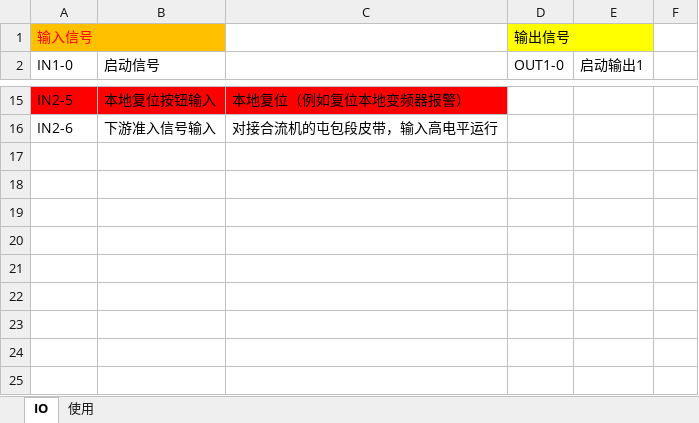
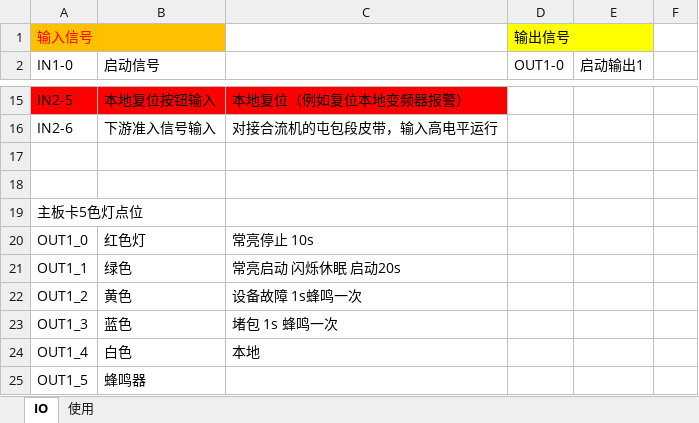
Before and after one commit to saveyc/combiner, an Excel workbook: release/屯包IOT控制器IO点位20231128.xlsx, sheet IO, drawn as a sheet; only a part is shown, gaps mark what is left out; values as stored, in another font and other column widths than the file's, no borders; the diff names each change by its address in the sheet, - before the commit and + after, or states it on an @@ line.

```diff
--- a/release/屯包IOT控制器IO点位20231128.xlsx (sheet IO)
+++ b/release/屯包IOT控制器IO点位20231128.xlsx (sheet IO)
+row 17: (empty)
+row 18: (empty)
+row 19: 主板卡5色灯点位
+row 20: OUT1_0 | 红色灯 | 常亮停止 10s
+row 21: OUT1_1 | 绿色 | 常亮启动 闪烁休眠 启动20s
+row 22: OUT1_2 | 黄色 | 设备故障 1s蜂鸣一次
+row 23: OUT1_3 | 蓝色 | 堵包 1s 蜂鸣一次
+row 24: OUT1_4 | 白色 | 本地
+row 25: OUT1_5 | 蜂鸣器
```
Also changed, not shown: 25 other files.
